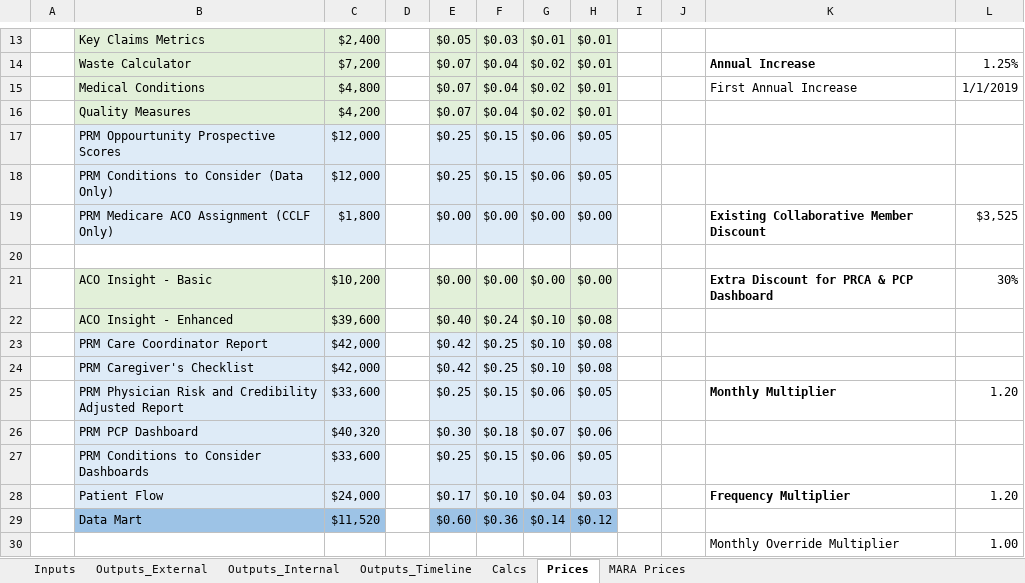
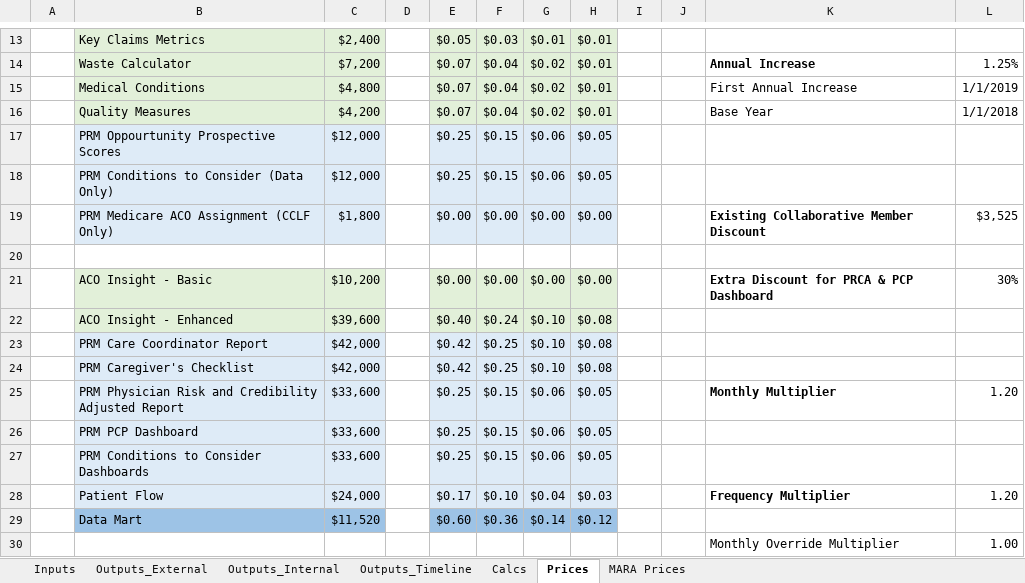
Before and after one commit to Milliman-PRM/client-and-project-documentation, an Excel workbook: 0273NYP - New York Premier/0273CAM -Charleston Area Medical Center/Pricing_Model_0273CAM_2019-08-02.xlsx, sheet Prices, drawn as a sheet; only a part is shown, gaps mark what is left out; values as stored, in another font and other column widths than the file's, no borders; the diff names each change by its address in the sheet, - before the commit and + after, or states it on an @@ line.

```diff
--- a/0273NYP - New York Premier/0273CAM -Charleston Area Medical Center/Pricing_Model_0273CAM_2019-08-02.xlsx (sheet Prices)
+++ b/0273NYP - New York Premier/0273CAM -Charleston Area Medical Center/Pricing_Model_0273CAM_2019-08-02.xlsx (sheet Prices)
-K16: (empty)
+K16: Base Year
-L16: (empty)
+L16: 1/1/2018
-C26: $40,320
+C26: $33,600
-E26: $0.30
+E26: $0.25
-F26: $0.18
+F26: $0.15
-G26: $0.07
+G26: $0.06
-H26: $0.06
+H26: $0.05
```
Also changed, not shown: sheet Outputs_Timeline, sheet Outputs_Internal, sheet Calcs, sheet Outputs_External, sheet Inputs, formulas that keep their value.
